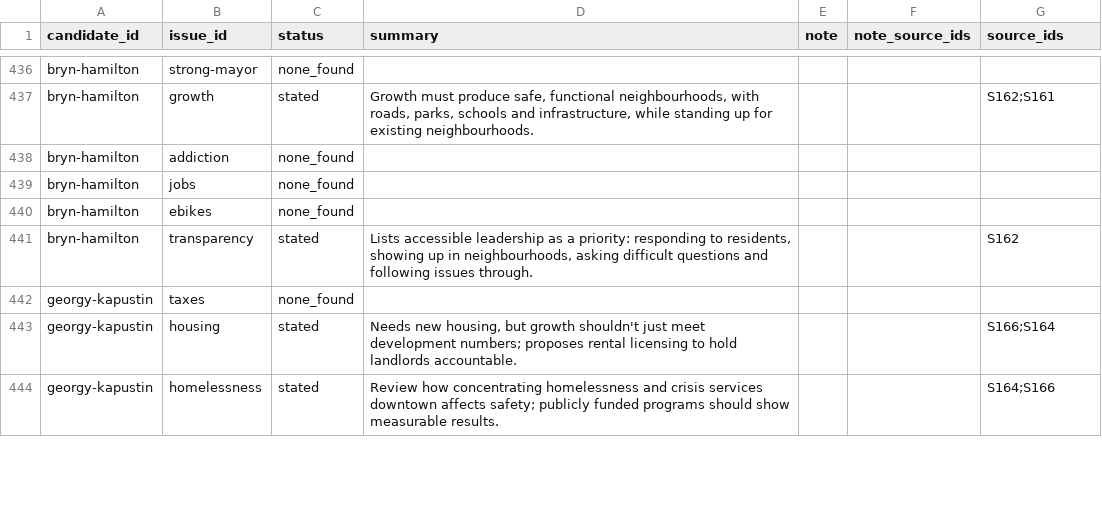
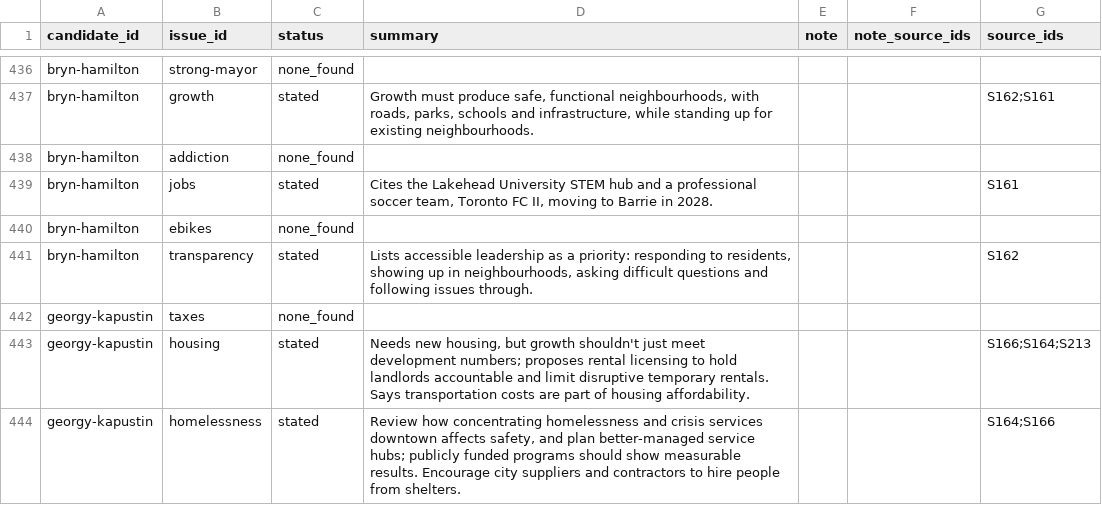
Before and after one commit to tenonic/barrie-election-2026, a CSV file: data/positions.csv, drawn as a sheet; only a part is shown, gaps mark what is left out; the diff covers the shown part only.

```diff
--- a/data/positions.csv
+++ b/data/positions.csv
@@ -438,3 +438,3 @@ bryn-hamilton,growth,stated,"Growth must produce safe, functional neighbourhoods
 bryn-hamilton,addiction,none_found,,,,
-bryn-hamilton,jobs,none_found,,,,
+bryn-hamilton,jobs,stated,"Cites the Lakehead University STEM hub and a professional soccer team, Toronto FC II, moving to Barrie in 2028.",,,S161
 bryn-hamilton,ebikes,none_found,,,,
@@ -442,3 +442,3 @@ bryn-hamilton,transparency,stated,"Lists accessible leadership as a priority: re
 georgy-kapustin,taxes,none_found,,,,
-georgy-kapustin,housing,stated,"Needs new housing, but growth shouldn't just meet development numbers; proposes rental licensing to hold landlords accountable.",,,S166;S164
-georgy-kapustin,homelessness,stated,Review how concentrating homelessness and crisis services downtown affects safety; publicly funded programs should show measurable results.,,,S164;S166
+georgy-kapustin,housing,stated,"Needs new housing, but growth shouldn't just meet development numbers; proposes rental licensing to hold landlords accountable and limit disruptive temporary rentals. Says transportation costs are part of housing affordability.",,,S166;S164;S213
+georgy-kapustin,homelessness,stated,"Review how concentrating homelessness and crisis services downtown affects safety, and plan better-managed service hubs; publicly funded programs should show measurable results. Encourage city suppliers and contractors to hire people from shelters.",,,S164;S166
```
Also changed, not shown: 11 edited cells elsewhere in this file, data/candidates.csv, data/sources.csv.
